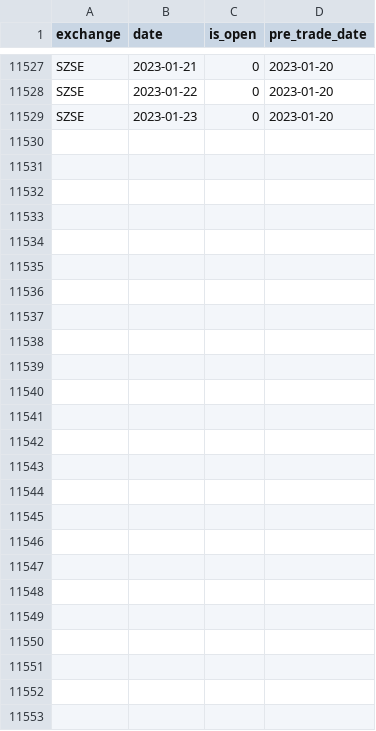
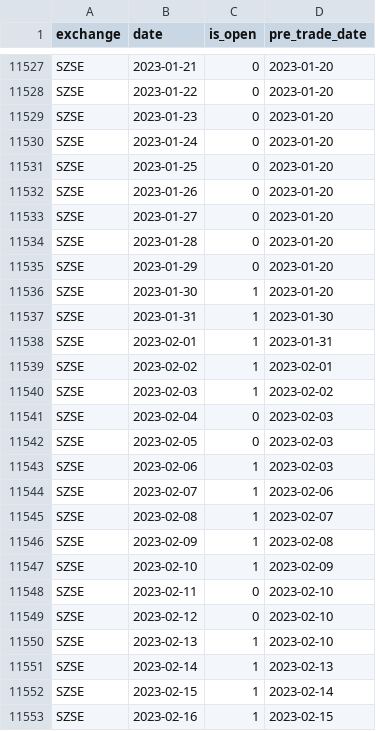
Before and after one commit to Genlovy-Hoo/chncal, a CSV file: chncal/data/trade_dates/SZSE.csv, drawn as a sheet; only a part is shown, gaps mark what is left out; the diff names each change by its address in the sheet, - before the commit and + after, or states it on an @@ line.

```diff
--- a/chncal/data/trade_dates/SZSE.csv
+++ b/chncal/data/trade_dates/SZSE.csv
+row 11530: SZSE | 2023-01-24 | 0 | 2023-01-20
+row 11531: SZSE | 2023-01-25 | 0 | 2023-01-20
+row 11532: SZSE | 2023-01-26 | 0 | 2023-01-20
+row 11533: SZSE | 2023-01-27 | 0 | 2023-01-20
+row 11534: SZSE | 2023-01-28 | 0 | 2023-01-20
+row 11535: SZSE | 2023-01-29 | 0 | 2023-01-20
+row 11536: SZSE | 2023-01-30 | 1 | 2023-01-20
+row 11537: SZSE | 2023-01-31 | 1 | 2023-01-30
+row 11538: SZSE | 2023-02-01 | 1 | 2023-01-31
+row 11539: SZSE | 2023-02-02 | 1 | 2023-02-01
+row 11540: SZSE | 2023-02-03 | 1 | 2023-02-02
+row 11541: SZSE | 2023-02-04 | 0 | 2023-02-03
+row 11542: SZSE | 2023-02-05 | 0 | 2023-02-03
+row 11543: SZSE | 2023-02-06 | 1 | 2023-02-03
+row 11544: SZSE | 2023-02-07 | 1 | 2023-02-06
+row 11545: SZSE | 2023-02-08 | 1 | 2023-02-07
+row 11546: SZSE | 2023-02-09 | 1 | 2023-02-08
+row 11547: SZSE | 2023-02-10 | 1 | 2023-02-09
+row 11548: SZSE | 2023-02-11 | 0 | 2023-02-10
+row 11549: SZSE | 2023-02-12 | 0 | 2023-02-10
+row 11550: SZSE | 2023-02-13 | 1 | 2023-02-10
+row 11551: SZSE | 2023-02-14 | 1 | 2023-02-13
+row 11552: SZSE | 2023-02-15 | 1 | 2023-02-14
+row 11553: SZSE | 2023-02-16 | 1 | 2023-02-15
```
Also changed, not shown: chncal/data/trade_dates/CFFEX.csv, chncal/data/trade_dates/CZCE.csv, 8 other files.
